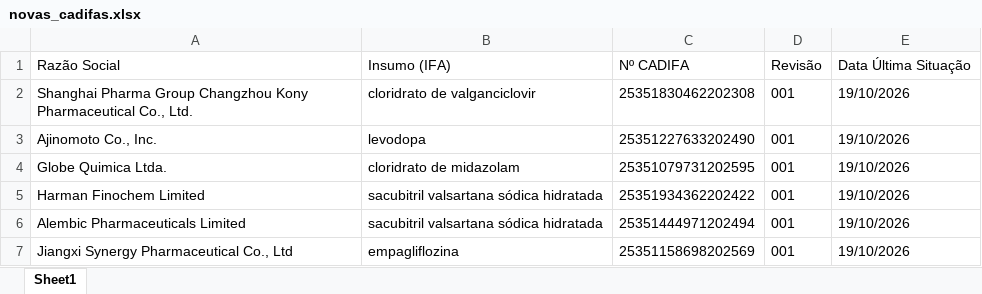
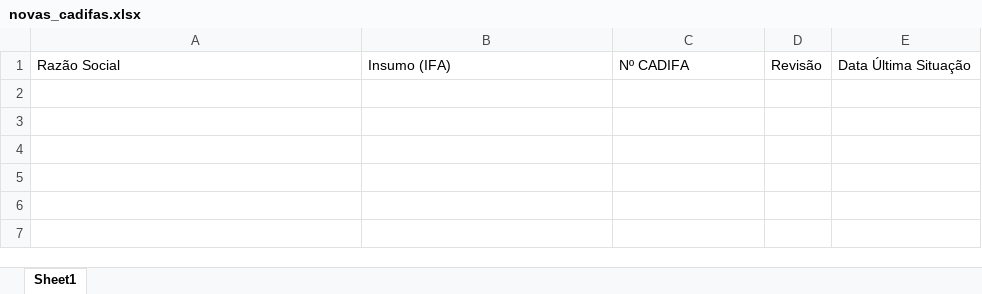
Before and after one commit to anastorion-oss/anvisa_monitorcadifa_withoutPA, an Excel workbook: novas_cadifas.xlsx, sheet Sheet1, drawn as a sheet; values as stored, in another font and other column widths than the file's, no borders; the diff names each change by its address in the sheet, - before the commit and + after, or states it on an @@ line.

```diff
--- a/novas_cadifas.xlsx (sheet Sheet1)
+++ b/novas_cadifas.xlsx (sheet Sheet1)
-row 2: Shanghai Pharma Group Changzhou Kony Pharmaceutical Co., Ltd. | cloridrato de valganciclovir | 25351830462202308 | 001 | 19/10/2026
-row 3: Ajinomoto Co., Inc. | levodopa | 25351227633202490 | 001 | 19/10/2026
-row 4: Globe Quimica Ltda. | cloridrato de midazolam | 25351079731202595 | 001 | 19/10/2026
-row 5: Harman Finochem Limited | sacubitril valsartana sódica hidratada | 25351934362202422 | 001 | 19/10/2026
-row 6: Alembic Pharmaceuticals Limited | sacubitril valsartana sódica hidratada | 25351444971202494 | 001 | 19/10/2026
-row 7: Jiangxi Synergy Pharmaceutical Co., Ltd | empagliflozina | 25351158698202569 | 001 | 19/10/2026
```
Also changed, not shown: cadifa_completo.xlsx, cadifa_completo_anterior.xlsx, 1 other file.
